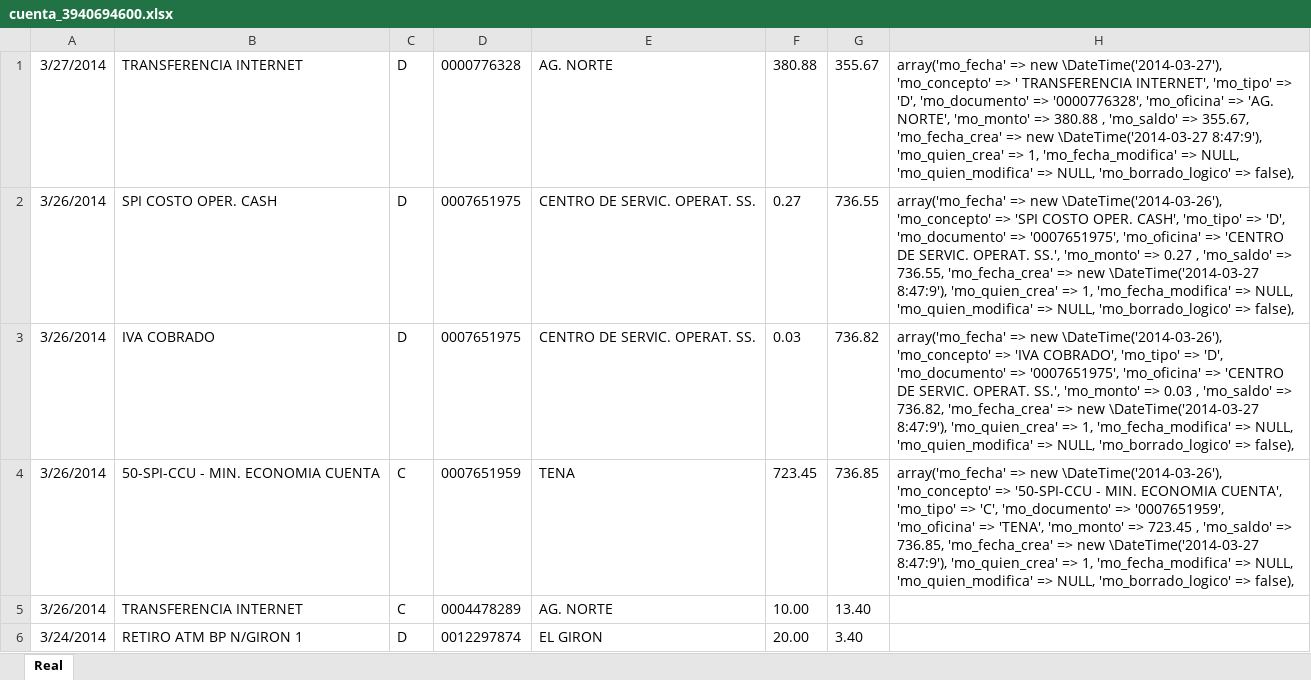
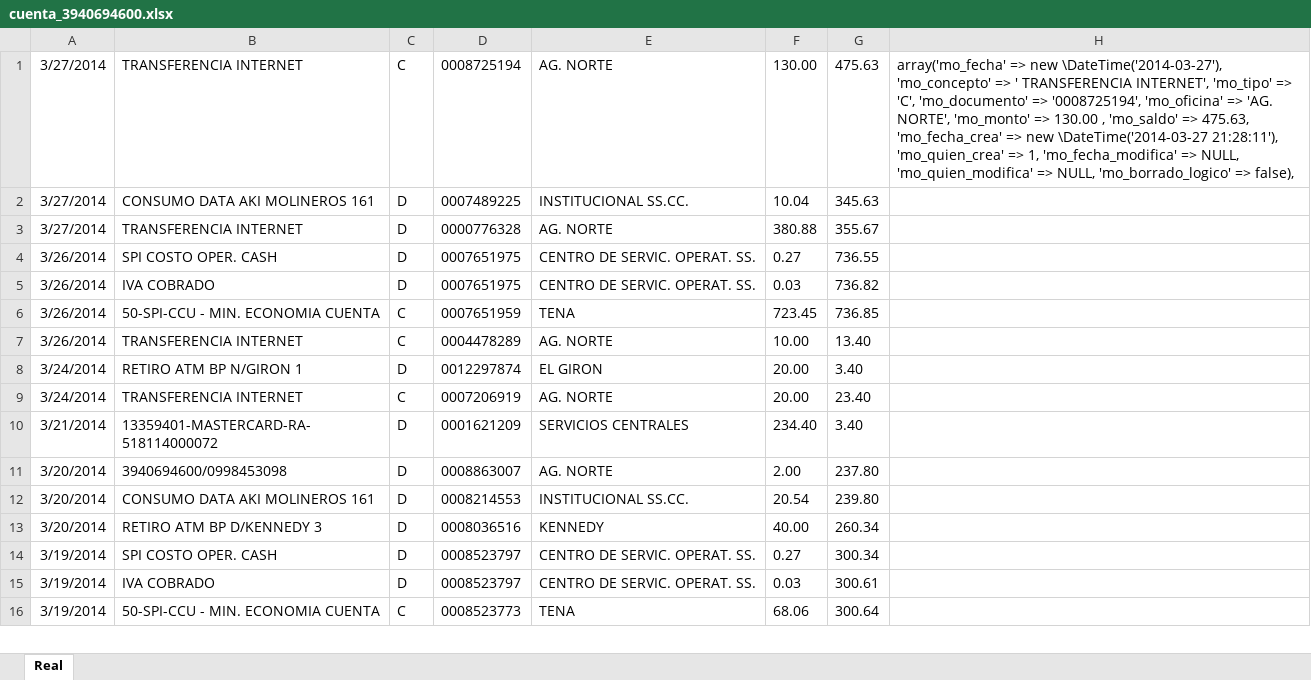
Before and after one commit to def3980/dml2, an Excel workbook: backup/cuenta_3940694600.xlsx, sheet Real, drawn as a sheet; only a part is shown; the shorter side is filled out with more unchanged rows; values as stored, in another font and other column widths than the file's, no borders; addresses are those after the commit; the diff names each change by its address in the sheet, - before the commit and + after, or states it on an @@ line.

```diff
--- a/backup/cuenta_3940694600.xlsx (sheet Real)
+++ b/backup/cuenta_3940694600.xlsx (sheet Real)
+row 1: 3/27/2014 | TRANSFERENCIA INTERNET | C | 0008725194 | AG. NORTE | 130.00 | 475.63 | array('mo_fecha' => new \DateTime('2014-03-27'), 'mo_concepto' => ' TRANSFERENCIA INTERNET', 'mo_tipo' => 'C', 'mo_documento' => '0008725194', 'mo_oficina' => 'AG. NORTE', 'mo_monto' => 130.00 , 'mo_saldo' => 475.63, 'mo_fecha_crea' => new \DateTime('2014-03-27 21:28:11'), 'mo_quien_crea' => 1, 'mo_fecha_modifica' => NULL, 'mo_quien_modifica' => NULL, 'mo_borrado_logico' => false),
+row 2: 3/27/2014 | CONSUMO DATA AKI MOLINEROS 161 | D | 0007489225 | INSTITUCIONAL SS.CC. | 10.04 | 345.63
-H3: array('mo_fecha' => new \DateTime('2014-03-27'), 'mo_concepto' => ' TRANSFERENCIA INTERNET', 'mo_tipo' => 'D', 'mo_documento' => '0000776328', 'mo_oficina' => 'AG. NORTE', 'mo_monto' => 380.88 , 'mo_saldo' => 355.67, 'mo_fecha_crea' => new \DateTime('2014-03-27 8:47:9'), 'mo_quien_crea' => 1, 'mo_fecha_modifica' => NULL, 'mo_quien_modifica' => NULL, 'mo_borrado_logico' => false),
+H3: (empty)
-H4: array('mo_fecha' => new \DateTime('2014-03-26'), 'mo_concepto' => 'SPI COSTO OPER. CASH', 'mo_tipo' => 'D', 'mo_documento' => '0007651975', 'mo_oficina' => 'CENTRO DE SERVIC. OPERAT. SS.', 'mo_monto' => 0.27 , 'mo_saldo' => 736.55, 'mo_fecha_crea' => new \DateTime('2014-03-27 8:47:9'), 'mo_quien_crea' => 1, 'mo_fecha_modifica' => NULL, 'mo_quien_modifica' => NULL, 'mo_borrado_logico' => false),
+H4: (empty)
-H5: array('mo_fecha' => new \DateTime('2014-03-26'), 'mo_concepto' => 'IVA COBRADO', 'mo_tipo' => 'D', 'mo_documento' => '0007651975', 'mo_oficina' => 'CENTRO DE SERVIC. OPERAT. SS.', 'mo_monto' => 0.03 , 'mo_saldo' => 736.82, 'mo_fecha_crea' => new \DateTime('2014-03-27 8:47:9'), 'mo_quien_crea' => 1, 'mo_fecha_modifica' => NULL, 'mo_quien_modifica' => NULL, 'mo_borrado_logico' => false),
+H5: (empty)
-H6: array('mo_fecha' => new \DateTime('2014-03-26'), 'mo_concepto' => '50-SPI-CCU - MIN. ECONOMIA CUENTA', 'mo_tipo' => 'C', 'mo_documento' => '0007651959', 'mo_oficina' => 'TENA', 'mo_monto' => 723.45 , 'mo_saldo' => 736.85, 'mo_fecha_crea' => new \DateTime('2014-03-27 8:47:9'), 'mo_quien_crea' => 1, 'mo_fecha_modifica' => NULL, 'mo_quien_modifica' => NULL, 'mo_borrado_logico' => false),
+H6: (empty)
```
Also changed, not shown: backup/cuenta_2200555126.xlsx, backup/cuenta_2200555154.xlsx, 5 other files.
